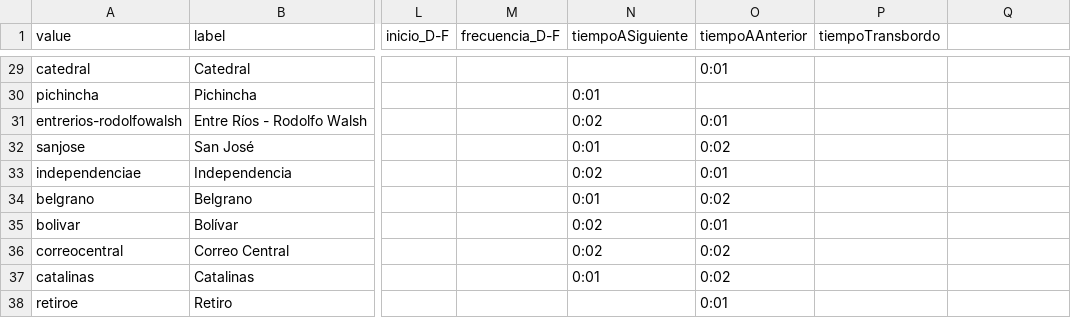
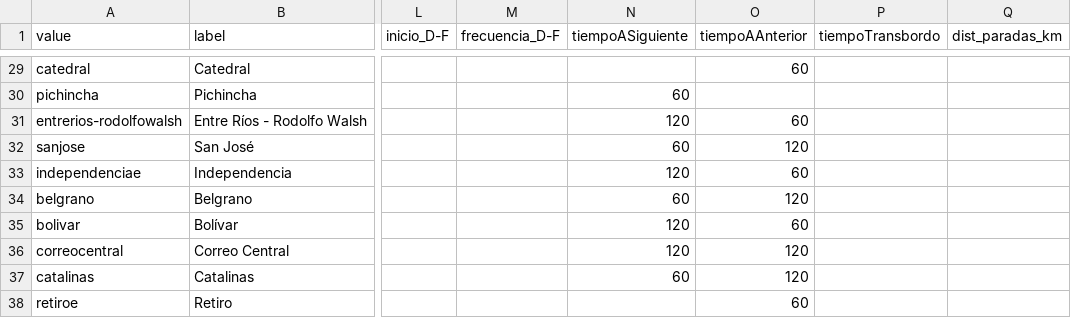
Before and after one commit to SergioMedinaH/python-metro-frontend, a CSV file: public/paradas.csv, drawn as a sheet; only a part is shown, gaps mark what is left out; the diff covers the shown part only; the diff names each change by its address in the sheet, - before the commit and + after, or states it on an @@ line.

```diff
--- a/public/paradas.csv
+++ b/public/paradas.csv
-Q1: (empty)
+Q1: dist_paradas_km
-O29 (tiempoAAnterior): 0:01
+O29 (tiempoAAnterior): 60
-N30 (tiempoASiguiente): 0:01
+N30 (tiempoASiguiente): 60
-N31 (tiempoASiguiente): 0:02
+N31 (tiempoASiguiente): 120
-O31 (tiempoAAnterior): 0:01
+O31 (tiempoAAnterior): 60
-N32 (tiempoASiguiente): 0:01
+N32 (tiempoASiguiente): 60
-O32 (tiempoAAnterior): 0:02
+O32 (tiempoAAnterior): 120
-N33 (tiempoASiguiente): 0:02
+N33 (tiempoASiguiente): 120
-O33 (tiempoAAnterior): 0:01
+O33 (tiempoAAnterior): 60
-N34 (tiempoASiguiente): 0:01
+N34 (tiempoASiguiente): 60
-O34 (tiempoAAnterior): 0:02
+O34 (tiempoAAnterior): 120
-N35:N36 (tiempoASiguiente): 0:02
+N35:N36 (tiempoASiguiente): 120
-O35 (tiempoAAnterior): 0:01
+O35 (tiempoAAnterior): 60
-O36:O37 (tiempoAAnterior): 0:02
+O36:O37 (tiempoAAnterior): 120
-N37 (tiempoASiguiente): 0:01
+N37 (tiempoASiguiente): 60
-O38 (tiempoAAnterior): 0:01
+O38 (tiempoAAnterior): 60
```
Also changed, not shown: 47 edited cells elsewhere in this file.
